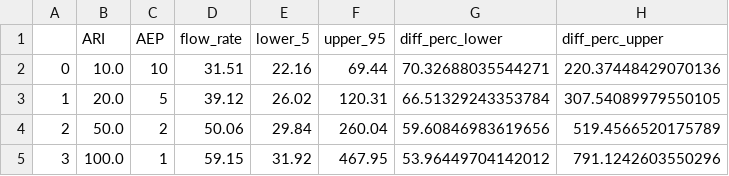
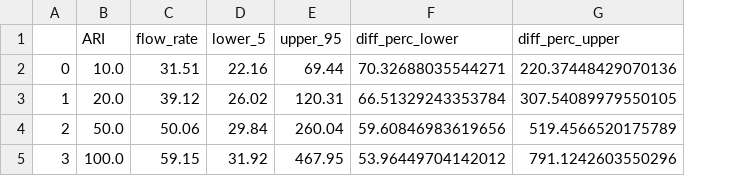
Before and after one commit to Holger-Paxi/Flood_Estimation, a CSV file: Assignment_1/Output_FE_Assignment_1__2nd/df_GEV_data_case_1_0_1960_1970.csv, drawn as a sheet; the diff names each change by its address in the sheet, - before the commit and + after, or states it on an @@ line.

```diff
--- a/Assignment_1/Output_FE_Assignment_1__2nd/df_GEV_data_case_1_0_1960_1970.csv
+++ b/Assignment_1/Output_FE_Assignment_1__2nd/df_GEV_data_case_1_0_1960_1970.csv
-column C (AEP), rows 2-5: 10 | 5 | 2 | 1
```
Also changed, not shown: Assignment_1/Output_FE_Assignment_1__2nd/GEV_data_case_2_0_1960_1969.csv, Assignment_1/Output_FE_Assignment_1__2nd/GEV_data_case_2_2_1980_1989.csv, 22 other files.
